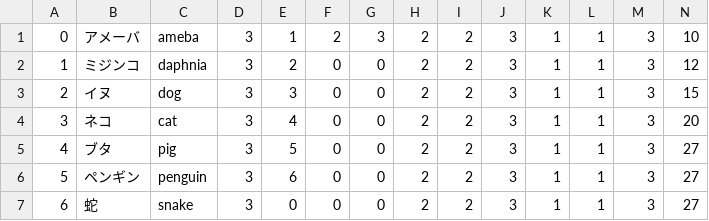
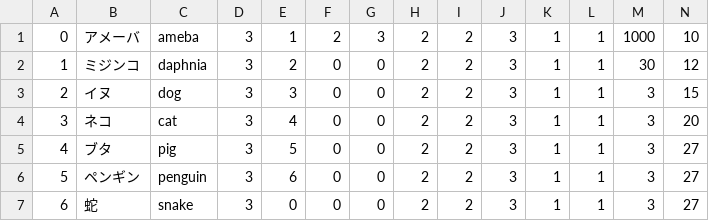
Before and after one commit to techcamp15-tokyo-1/joggress, a CSV file: joggress/joggress/avaterdata.csv, drawn as a sheet.

```diff
--- a/joggress/joggress/avaterdata.csv
+++ b/joggress/joggress/avaterdata.csv
@@ -1,3 +1,3 @@
-0,アメーバ,ameba,3,1,2,3,2,2,3,1,1,3,10
-1,ミジンコ,daphnia,3,2,0,0,2,2,3,1,1,3,12
+0,アメーバ,ameba,3,1,2,3,2,2,3,1,1,1000,10
+1,ミジンコ,daphnia,3,2,0,0,2,2,3,1,1,30,12
 2,イヌ,dog,3,3,0,0,2,2,3,1,1,3,15
```
Also changed, not shown: 5 other files.
